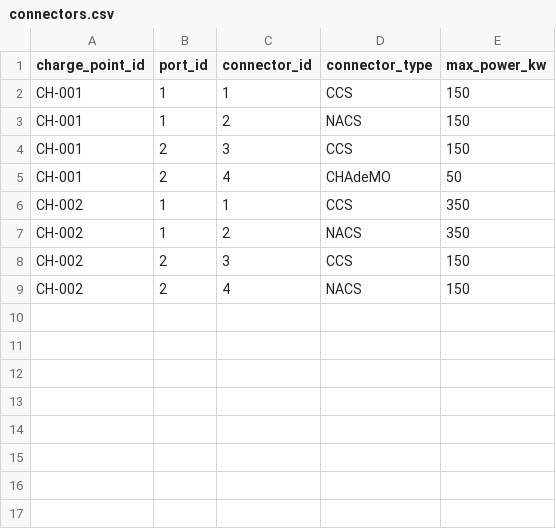
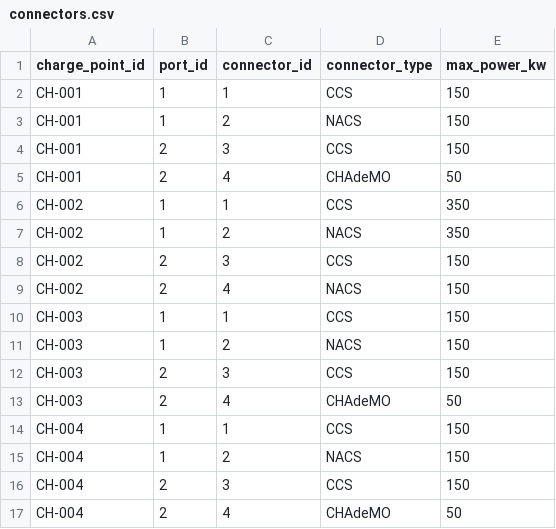
Before and after one commit to appspace/kwwhat, a CSV file: demo/seeds/connectors.csv, drawn as a sheet.

```diff
--- a/demo/seeds/connectors.csv
+++ b/demo/seeds/connectors.csv
@@ -9 +9,9 @@ CH-002,2,3,CCS,150
 CH-002,2,4,NACS,150
+CH-003,1,1,CCS,150
+CH-003,1,2,NACS,150
+CH-003,2,3,CCS,150
+CH-003,2,4,CHAdeMO,50
+CH-004,1,1,CCS,150
+CH-004,1,2,NACS,150
+CH-004,2,3,CCS,150
+CH-004,2,4,CHAdeMO,50
```
Also changed, not shown: 6 other files.
